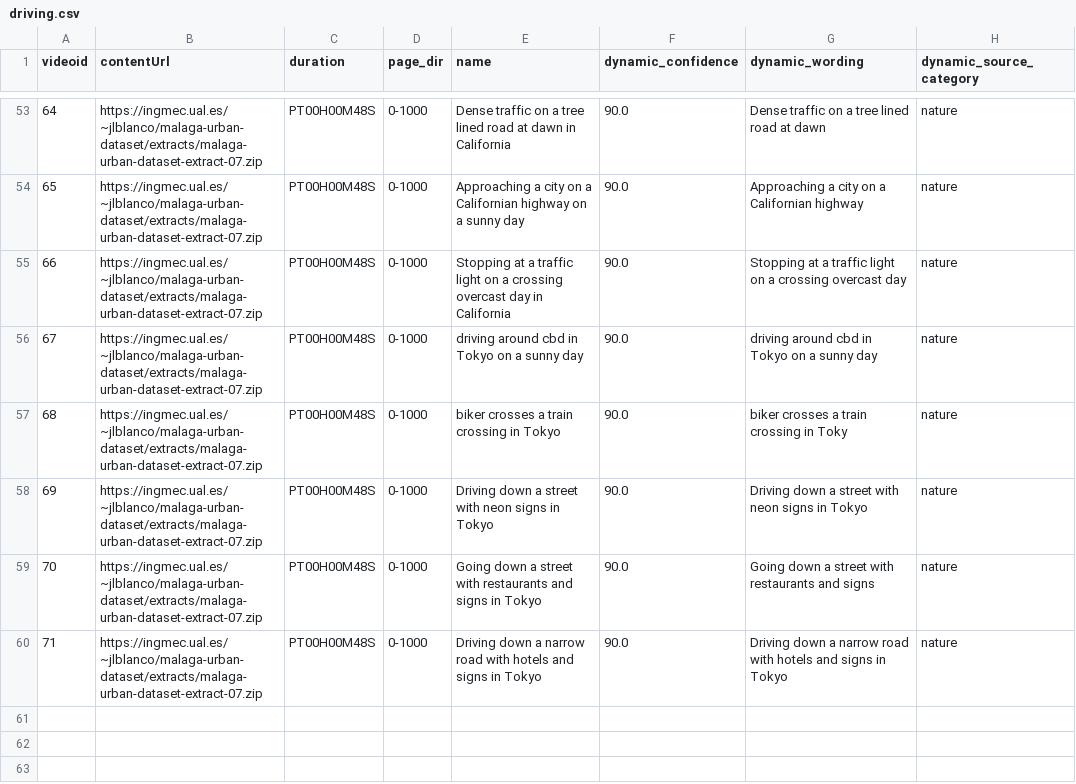
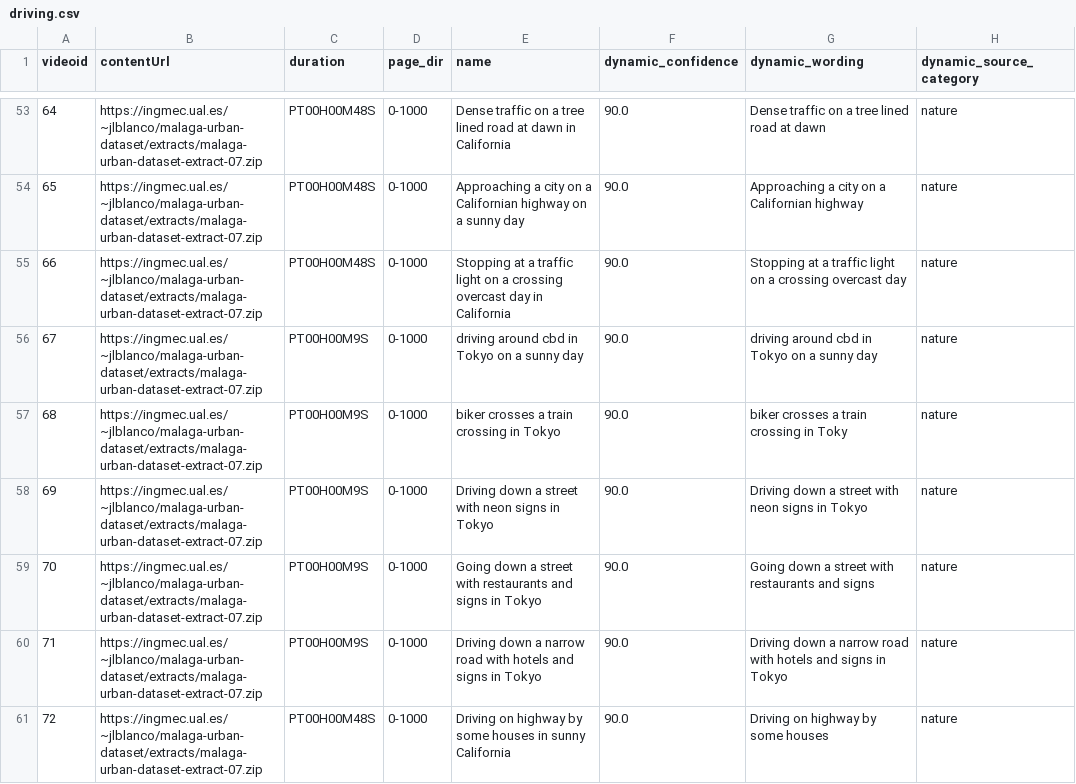
Before and after one commit to 3a1b2c3/DynamiCrafter, a CSV file: data/driving.csv, drawn as a sheet; only a part is shown, gaps mark what is left out.

Commit message:
me

```diff
--- a/data/driving.csv
+++ b/data/driving.csv
@@ -55,6 +55,7 @@ videoid,contentUrl,duration,page_dir,name,dynamic_confidence,dynamic_wording,dyn
 66,https://ingmec.ual.es/~jlblanco/malaga-urban-dataset/extracts/malaga-urban-dataset-extract-07.zip,PT00H00M48S,0-1000,Stopping at a traffic light on a crossing overcast day in California,90.0,Stopping at a traffic light on a crossing overcast day,nature
-67,https://ingmec.ual.es/~jlblanco/malaga-urban-dataset/extracts/malaga-urban-dataset-extract-07.zip,PT00H00M48S,0-1000,driving around cbd in Tokyo on a sunny day,90.0,driving around cbd in Tokyo on a sunny day,nature
-68,https://ingmec.ual.es/~jlblanco/malaga-urban-dataset/extracts/malaga-urban-dataset-extract-07.zip,PT00H00M48S,0-1000,biker crosses a train crossing in Tokyo,90.0,biker crosses a train crossing in Toky,nature
-69,https://ingmec.ual.es/~jlblanco/malaga-urban-dataset/extracts/malaga-urban-dataset-extract-07.zip,PT00H00M48S,0-1000,Driving down a street with neon signs in Tokyo,90.0,Driving down a street with neon signs in Tokyo,nature
-70,https://ingmec.ual.es/~jlblanco/malaga-urban-dataset/extracts/malaga-urban-dataset-extract-07.zip,PT00H00M48S,0-1000,Going down a street with restaurants and signs in Tokyo,90.0,Going down a street with restaurants and signs,nature
-71,https://ingmec.ual.es/~jlblanco/malaga-urban-dataset/extracts/malaga-urban-dataset-extract-07.zip,PT00H00M48S,0-1000,Driving down a narrow road with hotels and signs in Tokyo,90.0,Driving down a narrow road with hotels and signs in Tokyo,nature
+67,https://ingmec.ual.es/~jlblanco/malaga-urban-dataset/extracts/malaga-urban-dataset-extract-07.zip,PT00H00M9S,0-1000,driving around cbd in Tokyo on a sunny day,90.0,driving around cbd in Tokyo on a sunny day,nature
+68,https://ingmec.ual.es/~jlblanco/malaga-urban-dataset/extracts/malaga-urban-dataset-extract-07.zip,PT00H00M9S,0-1000,biker crosses a train crossing in Tokyo,90.0,biker crosses a train crossing in Toky,nature
+69,https://ingmec.ual.es/~jlblanco/malaga-urban-dataset/extracts/malaga-urban-dataset-extract-07.zip,PT00H00M9S,0-1000,Driving down a street with neon signs in Tokyo,90.0,Driving down a street with neon signs in Tokyo,nature
+70,https://ingmec.ual.es/~jlblanco/malaga-urban-dataset/extracts/malaga-urban-dataset-extract-07.zip,PT00H00M9S,0-1000,Going down a street with restaurants and signs in Tokyo,90.0,Going down a street with restaurants and signs,nature
+71,https://ingmec.ual.es/~jlblanco/malaga-urban-dataset/extracts/malaga-urban-dataset-extract-07.zip,PT00H00M9S,0-1000,Driving down a narrow road with hotels and signs in Tokyo,90.0,Driving down a narrow road with hotels and signs in Tokyo,nature
+72,https://ingmec.ual.es/~jlblanco/malaga-urban-dataset/extracts/malaga-urban-dataset-extract-07.zip,PT00H00M48S,0-1000,Driving on highway by some houses in sunny California,90.0,Driving on highway by some houses,nature
```
